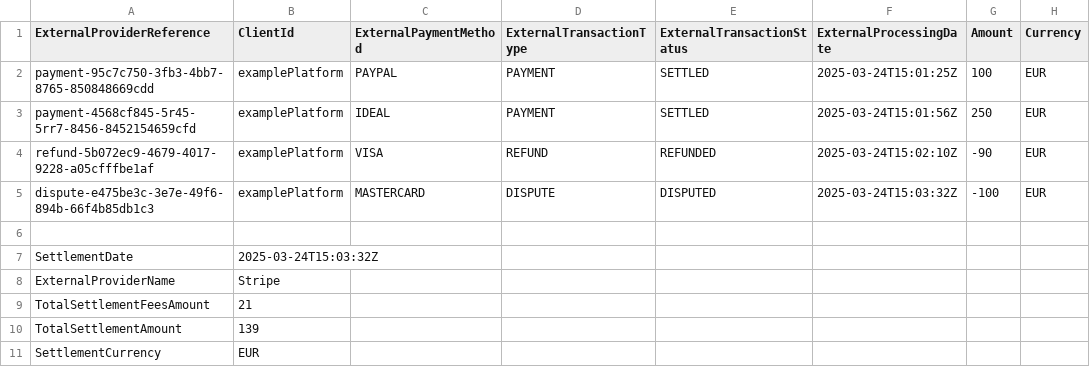
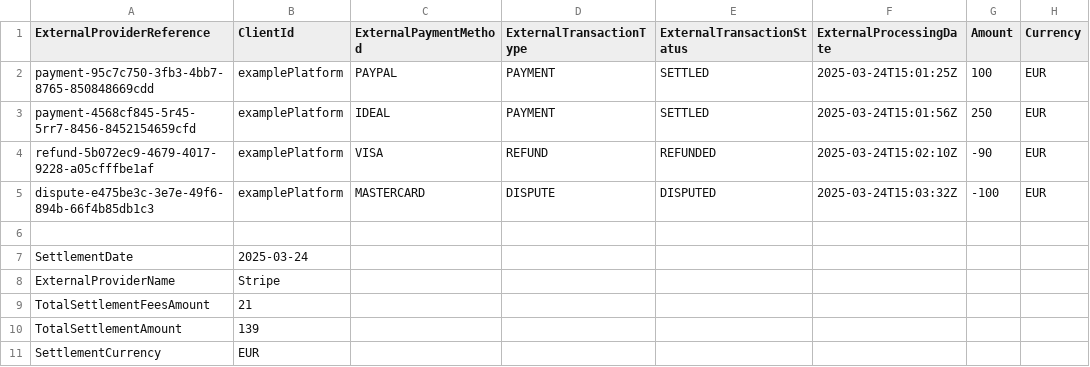
Before and after one commit to Mangopay/docs, a CSV file: guides/payin-connector/Example_Mangopay_Settlement_File_Mirakl.csv, drawn as a sheet; only a part is shown; the diff names each change by its address in the sheet, - before the commit and + after, or states it on an @@ line.

Commit message:
Change date time format

```diff
--- a/guides/payin-connector/Example_Mangopay_Settlement_File_Mirakl.csv
+++ b/guides/payin-connector/Example_Mangopay_Settlement_File_Mirakl.csv
-B7 (ClientId): 2025-03-24T15:03:32Z
+B7 (ClientId): 2025-03-24
```
Also changed, not shown: 1 other file.
